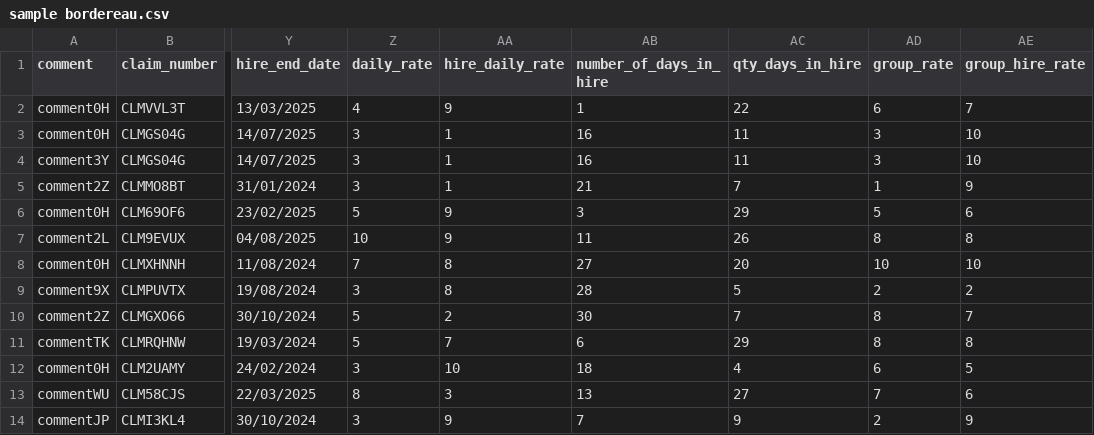
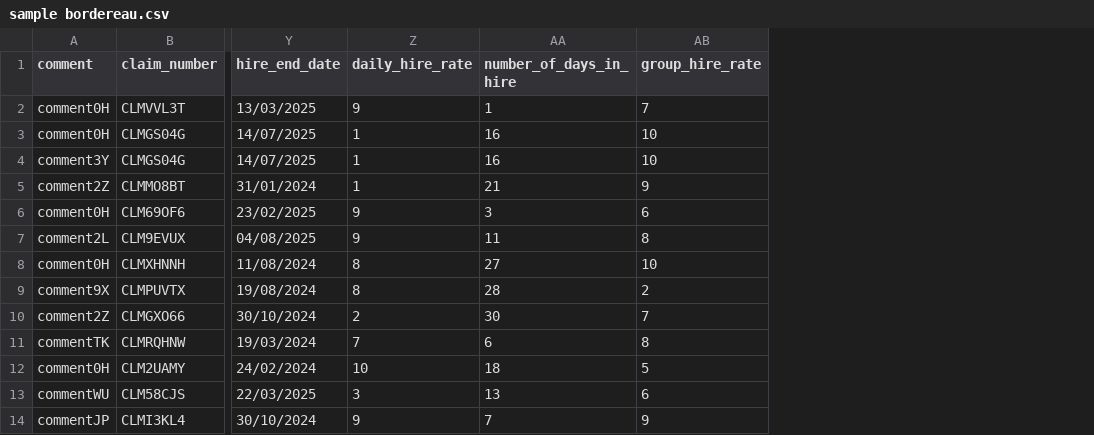
Before and after one commit to Jameszarsuelo/admiral-frontend, a CSV file: public/files/sample bordereau.csv, drawn as a sheet; only a part is shown, gaps mark what is left out; removed rows and columns are numbered as before the commit, all else as after; the diff names each change by its address in the sheet, - before the commit and + after, or states it on an @@ line.

Commit message:
work types

```diff
--- a/public/files/sample bordereau.csv
+++ b/public/files/sample bordereau.csv
-column Z (daily_rate), rows 2-14: 4 | 3 | 3 | 3 | 5 | 10 | 7 | 3 | 5 | 5 | 3 | 8 | 3
-column AC (qty_days_in_hire), rows 2-14: 22 | 11 | 11 | 7 | 29 | 26 | 20 | 5 | 7 | 29 | 4 | 27 | 9
-column AD (group_rate), rows 2-14: 6 | 3 | 3 | 1 | 5 | 8 | 10 | 2 | 8 | 8 | 6 | 7 | 2
-Z1: hire_daily_rate
+Z1: daily_hire_rate
```
Also changed, not shown: 3 other files.
